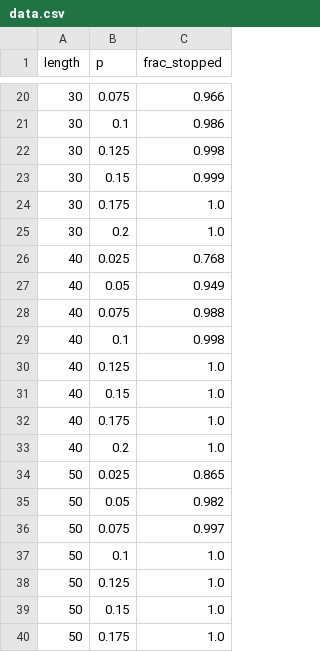
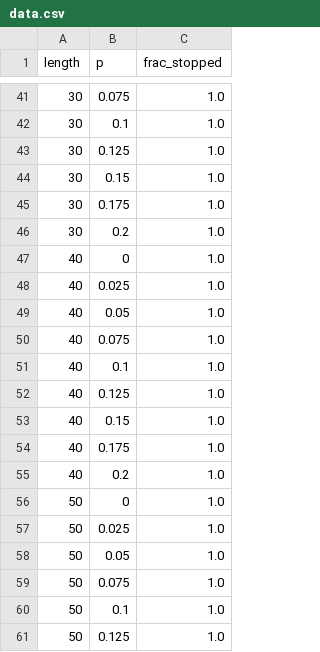
Before and after one commit to miraflynn/PercolationProject, a CSV file: data.csv, drawn as a sheet; only a part is shown, gaps mark what is left out; the shorter side is filled out with more unchanged rows; the diff covers the shown part only.

```diff
--- a/data.csv
+++ b/data.csv
@@ -20,11 +41,12 @@ length,p,frac_stopped
-30,0.075,0.966
-30,0.1,0.986
-30,0.125,0.998
-30,0.15,0.999
+30,0.075,1.0
+30,0.1,1.0
+30,0.125,1.0
+30,0.15,1.0
 30,0.175,1.0
 30,0.2,1.0
-40,0.025,0.768
-40,0.05,0.949
-40,0.075,0.988
-40,0.1,0.998
+40,0,1.0
+40,0.025,1.0
+40,0.05,1.0
+40,0.075,1.0
+40,0.1,1.0
 40,0.125,1.0
@@ -33,5 +55,6 @@ length,p,frac_stopped
 40,0.2,1.0
-50,0.025,0.865
-50,0.05,0.982
-50,0.075,0.997
+50,0,1.0
+50,0.025,1.0
+50,0.05,1.0
+50,0.075,1.0
 50,0.1,1.0
```
Also changed, not shown: 21 added rows and 18 edited cells elsewhere in this file, 2 other files.
